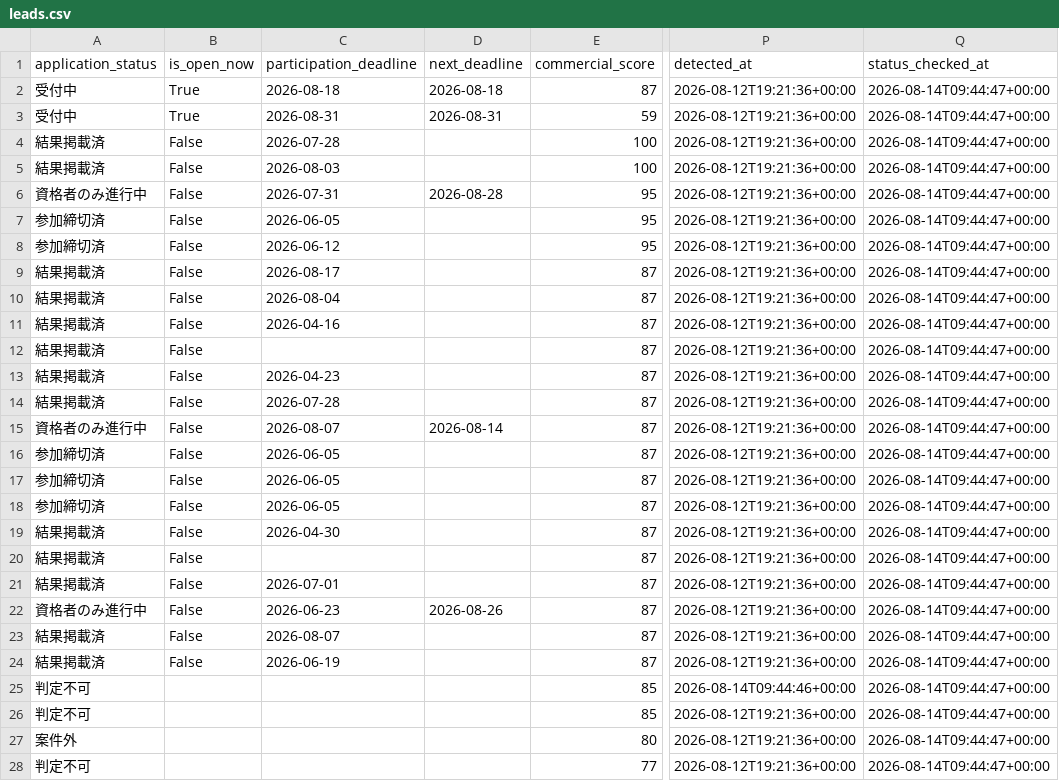
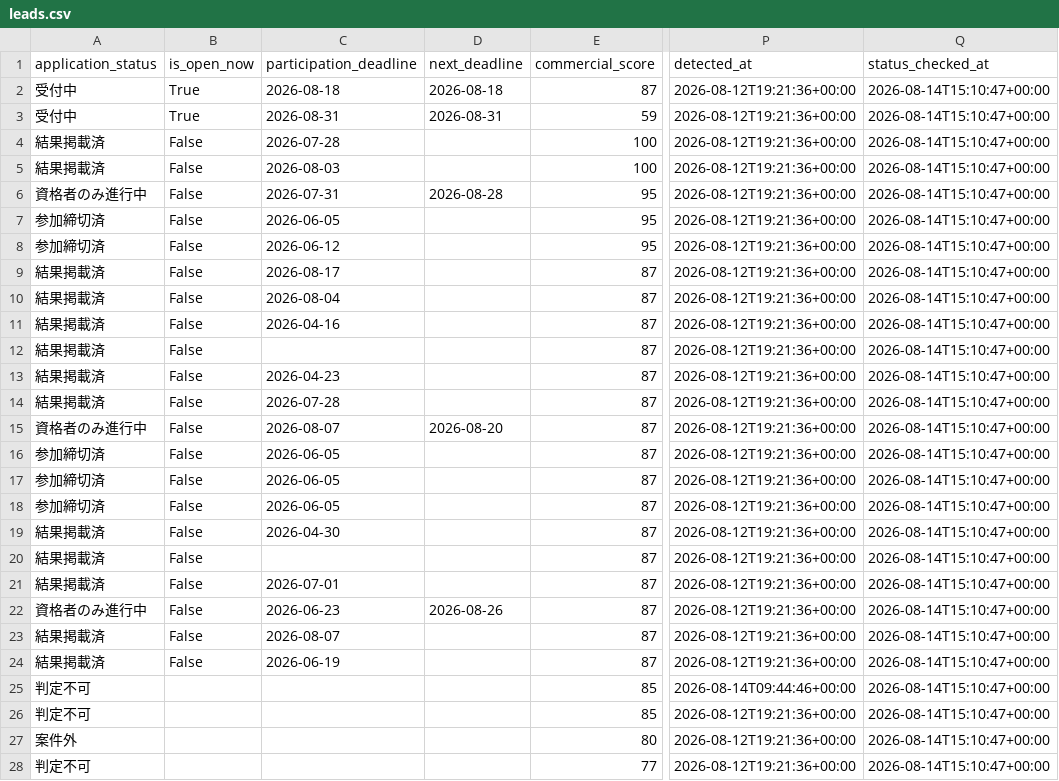
Before and after one commit to yokohama-change/yokohama-change, a CSV file: docs/data/leads.csv, drawn as a sheet; only a part is shown, gaps mark what is left out; the diff covers the shown part only; the diff names each change by its address in the sheet, - before the commit and + after, or states it on an @@ line.

```diff
--- a/docs/data/leads.csv
+++ b/docs/data/leads.csv
-Q2:Q28 (status_checked_at): 2026-08-14T09:44:47+00:00
+Q2:Q28 (status_checked_at): 2026-08-14T15:10:47+00:00
-D15 (next_deadline): 2026-08-14
+D15 (next_deadline): 2026-08-20
```
Also changed, not shown: 12 edited cells elsewhere in this file, 9 other files.
